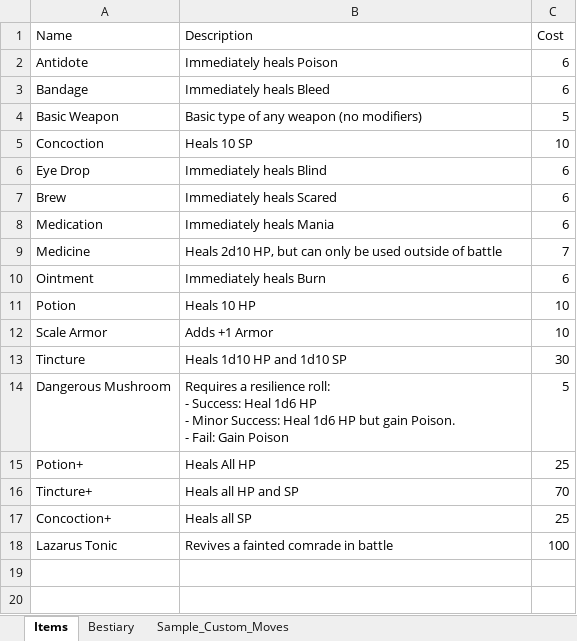
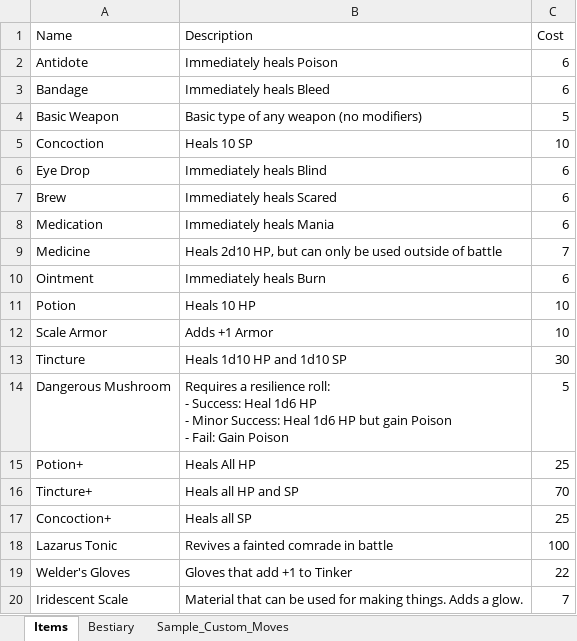
Before and after one commit to randomgeekdom/TerraMachina, an Excel workbook: site/public/Terra-Machina-Reference-Guide.xlsx, sheet Items, drawn as a sheet; values as stored, in another font and other column widths than the file's, no borders; table styles not drawn; ↵ is a line break in a cell; the diff names each change by its address in the sheet, - before the commit and + after, or states it on an @@ line.

```diff
--- a/site/public/Terra-Machina-Reference-Guide.xlsx (sheet Items)
+++ b/site/public/Terra-Machina-Reference-Guide.xlsx (sheet Items)
-B14 (Description): …but gain Poison. ↵ - Fail:…
+B14 (Description): …but gain Poison ↵ - Fail:…
+row 19: Welder's Gloves | Gloves that add +1 to Tinker | 22
+row 20: Iridescent Scale | Material that can be used for making things. Adds a glow. | 7
```
Also changed, not shown: sheet Bestiary, sheet Sample_Custom_Moves, 2 other files.
